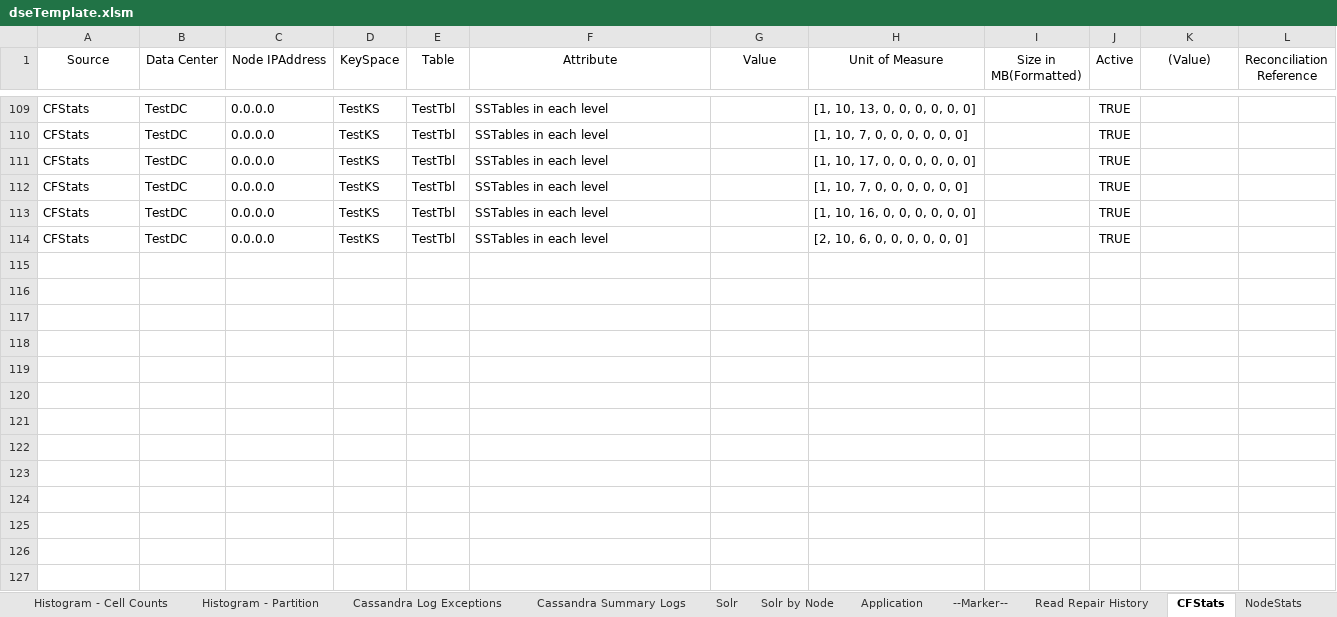
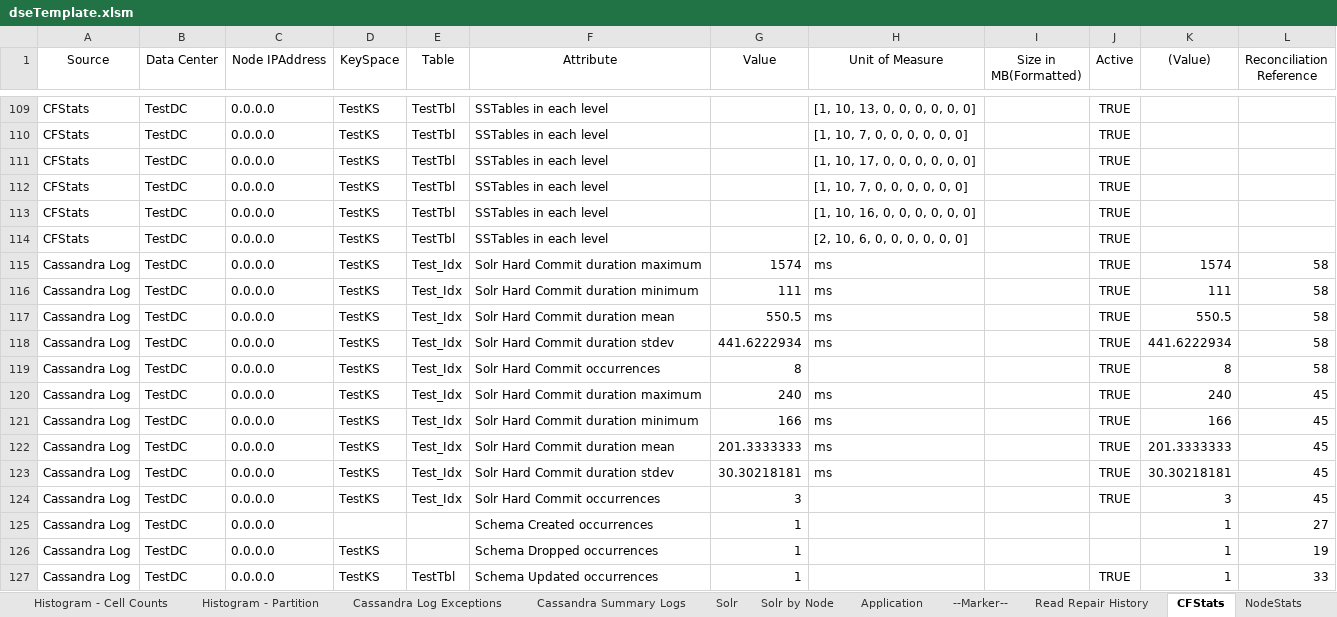
Before and after one commit to richardandersen/DSEDiagnosticAnalyticParser, an Excel workbook: dseTemplate.xlsm, sheet CFStats, drawn as a sheet; only a part is shown, gaps mark what is left out; values as stored, in another font and other column widths than the file's, no borders; the diff names each change by its address in the sheet, - before the commit and + after, or states it on an @@ line.

Commit message:
Added support for Solr hard commmits and schema/shard changes.

```diff
--- a/dseTemplate.xlsm (sheet CFStats)
+++ b/dseTemplate.xlsm (sheet CFStats)
+row 115: Cassandra Log | TestDC | 0.0.0.0 | TestKS | Test_Idx | Solr Hard Commit duration maximum | 1574 | ms |  | TRUE | 1574 | 58
+row 116: Cassandra Log | TestDC | 0.0.0.0 | TestKS | Test_Idx | Solr Hard Commit duration minimum | 111 | ms |  | TRUE | 111 | 58
+row 117: Cassandra Log | TestDC | 0.0.0.0 | TestKS | Test_Idx | Solr Hard Commit duration mean | 550.5 | ms |  | TRUE | 550.5 | 58
+row 118: Cassandra Log | TestDC | 0.0.0.0 | TestKS | Test_Idx | Solr Hard Commit duration stdev | 441.6222934 | ms |  | TRUE | 441.6222934 | 58
+row 119: Cassandra Log | TestDC | 0.0.0.0 | TestKS | Test_Idx | Solr Hard Commit occurrences | 8 |  |  | TRUE | 8 | 58
+row 120: Cassandra Log | TestDC | 0.0.0.0 | TestKS | Test_Idx | Solr Hard Commit duration maximum | 240 | ms |  | TRUE | 240 | 45
+row 121: Cassandra Log | TestDC | 0.0.0.0 | TestKS | Test_Idx | Solr Hard Commit duration minimum | 166 | ms |  | TRUE | 166 | 45
+row 122: Cassandra Log | TestDC | 0.0.0.0 | TestKS | Test_Idx | Solr Hard Commit duration mean | 201.3333333 | ms |  | TRUE | 201.3333333 | 45
+row 123: Cassandra Log | TestDC | 0.0.0.0 | TestKS | Test_Idx | Solr Hard Commit duration stdev | 30.30218181 | ms |  | TRUE | 30.30218181 | 45
+row 124: Cassandra Log | TestDC | 0.0.0.0 | TestKS | Test_Idx | Solr Hard Commit occurrences | 3 |  |  | TRUE | 3 | 45
+row 125: Cassandra Log | TestDC | 0.0.0.0 |  |  | Schema Created occurrences | 1 |  |  |  | 1 | 27
+row 126: Cassandra Log | TestDC | 0.0.0.0 | TestKS |  | Schema Dropped occurrences | 1 |  |  |  | 1 | 19
+row 127: Cassandra Log | TestDC | 0.0.0.0 | TestKS | TestTbl | Schema Updated occurrences | 1 |  |  | TRUE | 1 | 33
```
Also changed, not shown: sheet Read Repair History, sheet Solr, sheet Solr by Node, sheet Read-Repair by Node, sheet Repair, sheet NodeStats, 12 more sheets, other sheet tabs, formulas that keep their value, 10 other files.
